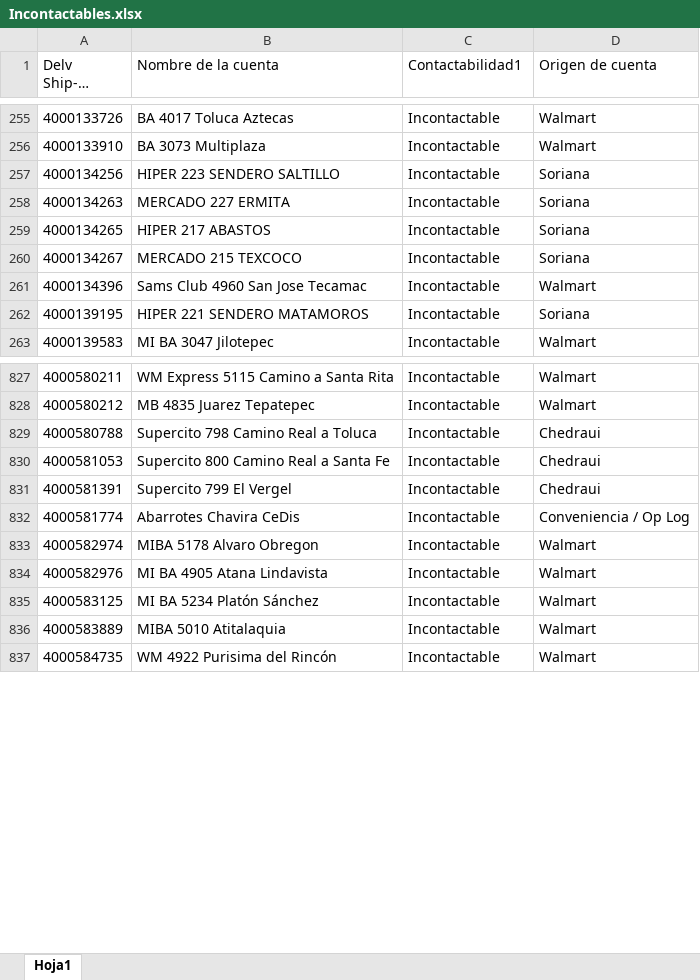
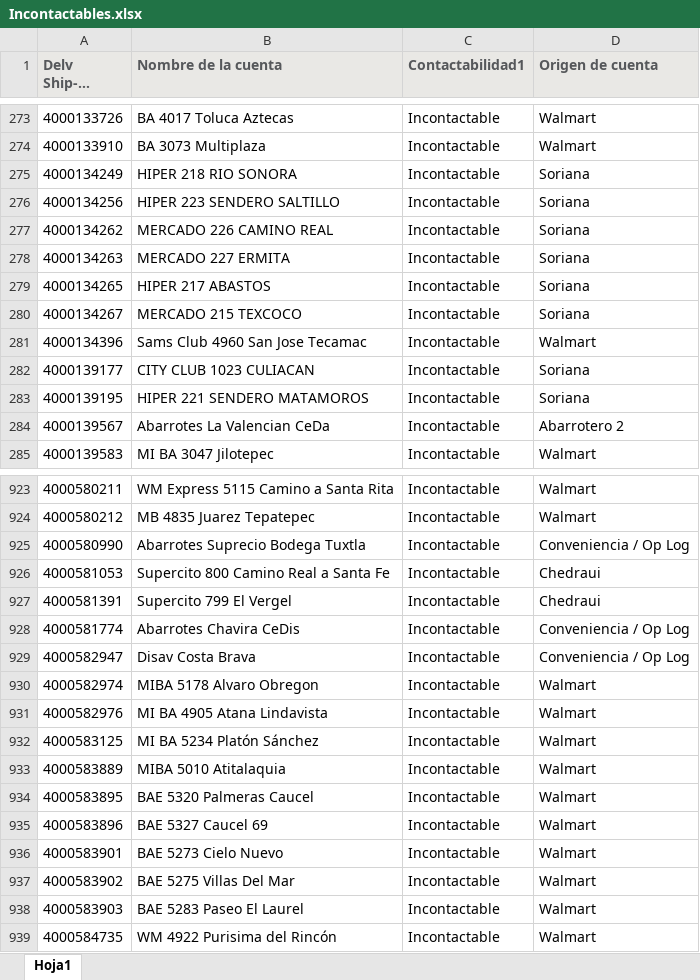
Before and after one commit to Foreman232/Streamlit, an Excel workbook: Incontactables.xlsx, sheet Hoja1, drawn as a sheet; only a part is shown, gaps mark what is left out; long unchanged cells end in …; values as stored, in another font and other column widths than the file's, no borders; removed rows and columns are numbered as before the commit, all else as after; the diff covers the shown part only; the diff names each change by its address in the sheet, - before the commit and + after, or states it on an @@ line.

```diff
--- a/Incontactables.xlsx (sheet Hoja1)
+++ b/Incontactables.xlsx (sheet Hoja1)
@@ A1:D1 fill: none → #E9E8E5, bold: off → on, text colour: black → #56585B @@
+row 275: 4000134249 | HIPER 218 RIO SONORA | Incontactable | Soriana
+row 277: 4000134262 | MERCADO 226 CAMINO REAL | Incontactable | Soriana
+row 282: 4000139177 | CITY CLUB 1023 CULIACAN | Incontactable | Soriana
+row 284: 4000139567 | Abarrotes La Valencian CeDa | Incontactable | Abarrotero 2
-row 829: 4000580788 | Supercito 798 Camino Real a Toluca | Incontactable | Chedraui
+row 925: 4000580990 | Abarrotes Suprecio Bodega Tuxtla | Incontactable | Conveniencia / Op Log
+row 929: 4000582947 | Disav Costa Brava | Incontactable | Conveniencia / Op Log
+row 934: 4000583895 | BAE 5320 Palmeras Caucel | Incontactable | Walmart
+row 935: 4000583896 | BAE 5327 Caucel 69 | Incontactable | Walmart
+row 936: 4000583901 | BAE 5273 Cielo Nuevo | Incontactable | Walmart
+row 937: 4000583902 | BAE 5275 Villas Del Mar | Incontactable | Walmart
+row 938: 4000583903 | BAE 5283 Paseo El Laurel | Incontactable | Walmart
```
Also changed, not shown: 238 added rows, 10 removed rows and 6 edited cells elsewhere in this sheet.
